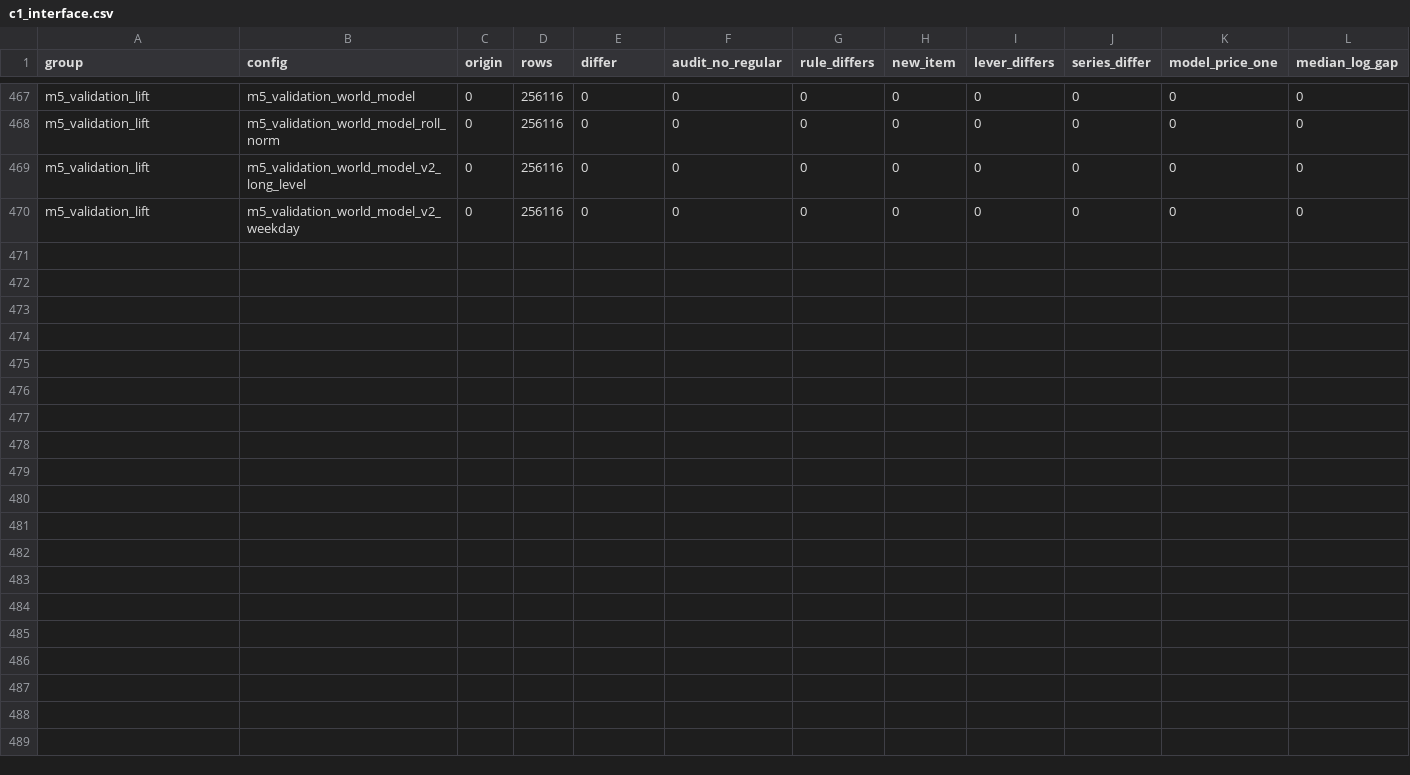
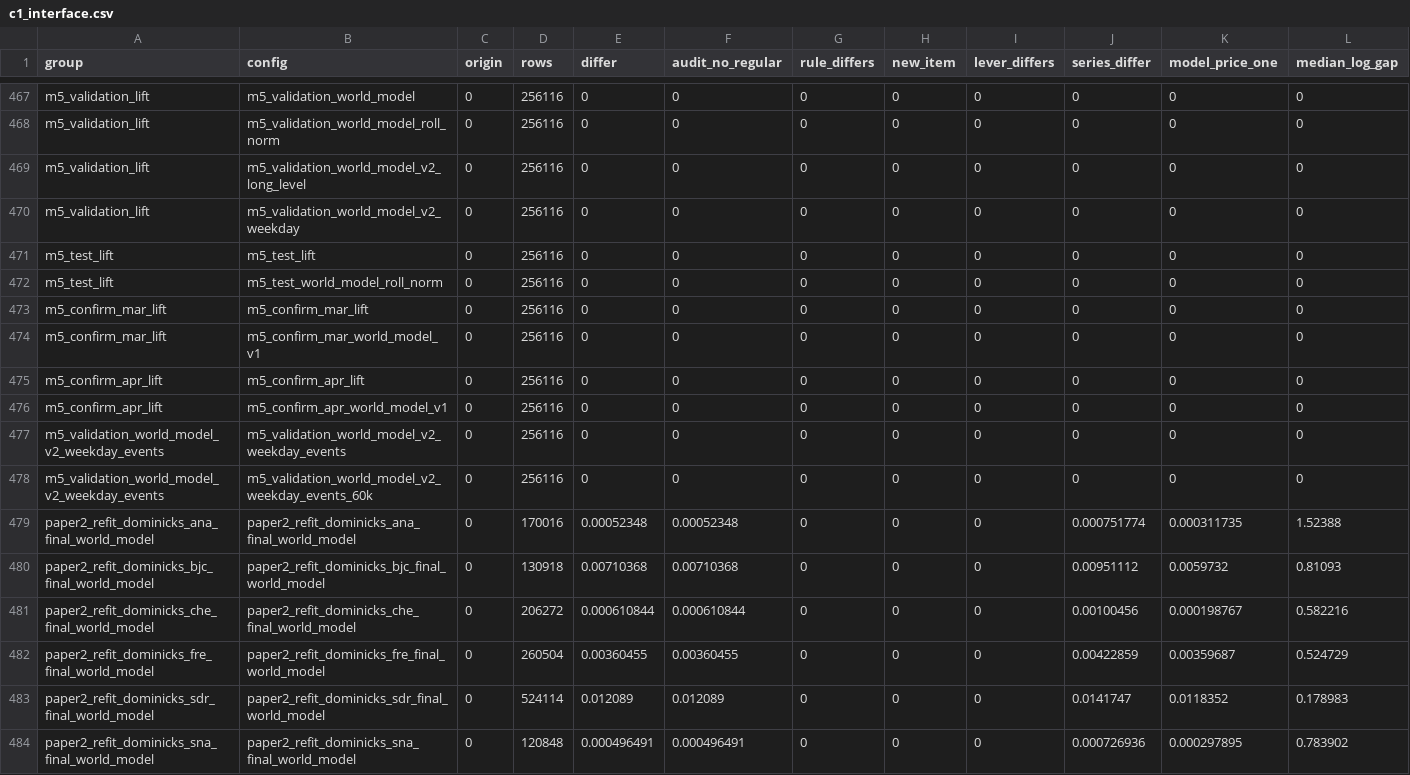
Before and after one commit to karthik-iyer-au/retail-world-models, a CSV file: results/paper2/diagnose/c1_interface.csv, drawn as a sheet; only a part is shown, gaps mark what is left out; rows hold the shown columns only; the diff names each change by its address in the sheet, - before the commit and + after, or states it on an @@ line.

```diff
--- a/results/paper2/diagnose/c1_interface.csv
+++ b/results/paper2/diagnose/c1_interface.csv
+row 471: m5_test_lift | m5_test_lift | 0 | 256116 | 0 | 0 | 0 | 0 | 0 | 0 | 0 | 0
+row 472: m5_test_lift | m5_test_world_model_roll_norm | 0 | 256116 | 0 | 0 | 0 | 0 | 0 | 0 | 0 | 0
+row 473: m5_confirm_mar_lift | m5_confirm_mar_lift | 0 | 256116 | 0 | 0 | 0 | 0 | 0 | 0 | 0 | 0
+row 474: m5_confirm_mar_lift | m5_confirm_mar_world_model_v1 | 0 | 256116 | 0 | 0 | 0 | 0 | 0 | 0 | 0 | 0
+row 475: m5_confirm_apr_lift | m5_confirm_apr_lift | 0 | 256116 | 0 | 0 | 0 | 0 | 0 | 0 | 0 | 0
+row 476: m5_confirm_apr_lift | m5_confirm_apr_world_model_v1 | 0 | 256116 | 0 | 0 | 0 | 0 | 0 | 0 | 0 | 0
+row 477: m5_validation_world_model_v2_weekday_events | m5_validation_world_model_v2_weekday_events | 0 | 256116 | 0 | 0 | 0 | 0 | 0 | 0 | 0 | 0
+row 478: m5_validation_world_model_v2_weekday_events | m5_validation_world_model_v2_weekday_events_60k | 0 | 256116 | 0 | 0 | 0 | 0 | 0 | 0 | 0 | 0
+row 479: paper2_refit_dominicks_ana_final_world_model | paper2_refit_dominicks_ana_final_world_model | 0 | 170016 | 0.00052348 | 0.00052348 | 0 | 0 | 0 | 0.000751774 | 0.000311735 | 1.52388
+row 480: paper2_refit_dominicks_bjc_final_world_model | paper2_refit_dominicks_bjc_final_world_model | 0 | 130918 | 0.00710368 | 0.00710368 | 0 | 0 | 0 | 0.00951112 | 0.0059732 | 0.81093
+row 481: paper2_refit_dominicks_che_final_world_model | paper2_refit_dominicks_che_final_world_model | 0 | 206272 | 0.000610844 | 0.000610844 | 0 | 0 | 0 | 0.00100456 | 0.000198767 | 0.582216
+row 482: paper2_refit_dominicks_fre_final_world_model | paper2_refit_dominicks_fre_final_world_model | 0 | 260504 | 0.00360455 | 0.00360455 | 0 | 0 | 0 | 0.00422859 | 0.00359687 | 0.524729
+row 483: paper2_refit_dominicks_sdr_final_world_model | paper2_refit_dominicks_sdr_final_world_model | 0 | 524114 | 0.012089 | 0.012089 | 0 | 0 | 0 | 0.0141747 | 0.0118352 | 0.178983
+row 484: paper2_refit_dominicks_sna_final_world_model | paper2_refit_dominicks_sna_final_world_model | 0 | 120848 | 0.000496491 | 0.000496491 | 0 | 0 | 0 | 0.000726936 | 0.000297895 | 0.783902
```
Also changed, not shown: 9 other files.
